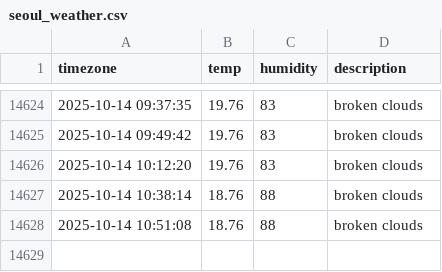
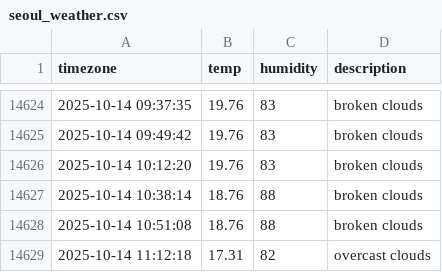
Before and after one commit to immune1029/seoul_weather, a CSV file: seoul_weather.csv, drawn as a sheet; only a part is shown, gaps mark what is left out.

```diff
--- a/seoul_weather.csv
+++ b/seoul_weather.csv
@@ -14628 +14628,2 @@ timezone,temp,humidity,description
 2025-10-14 10:51:08,18.76,88,broken clouds
+2025-10-14 11:12:18,17.31,82,overcast clouds
```
